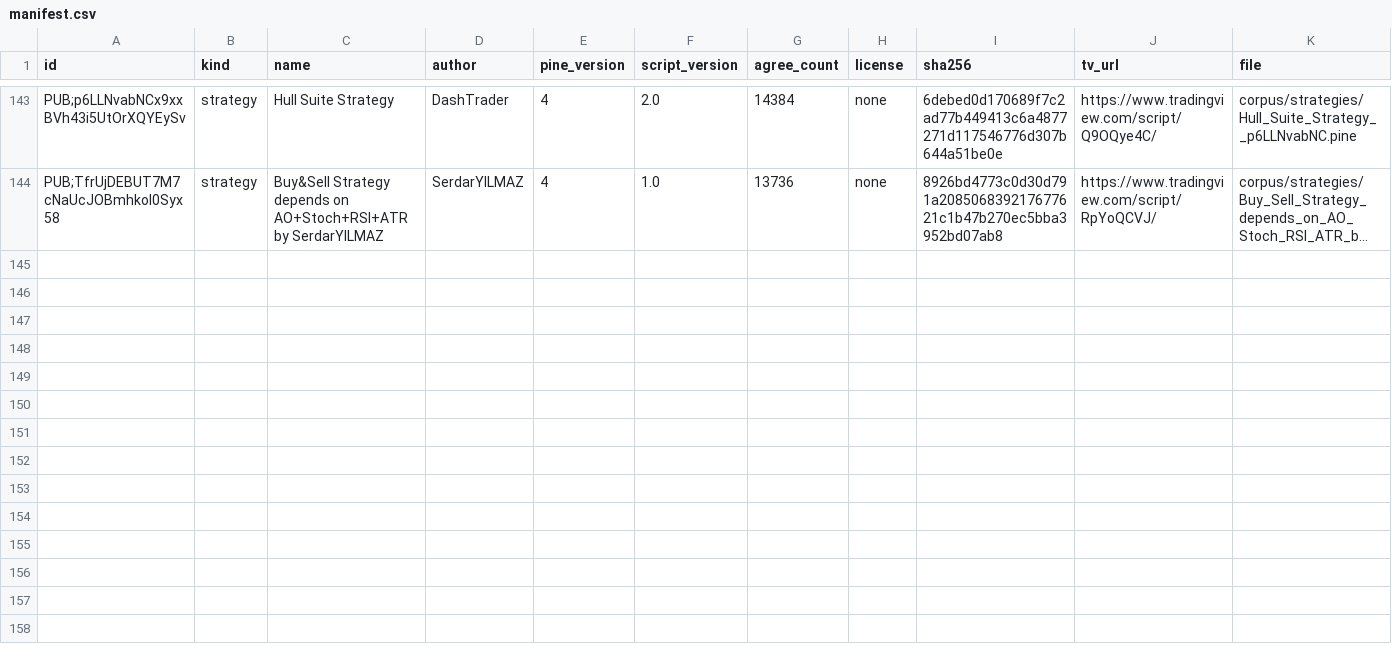
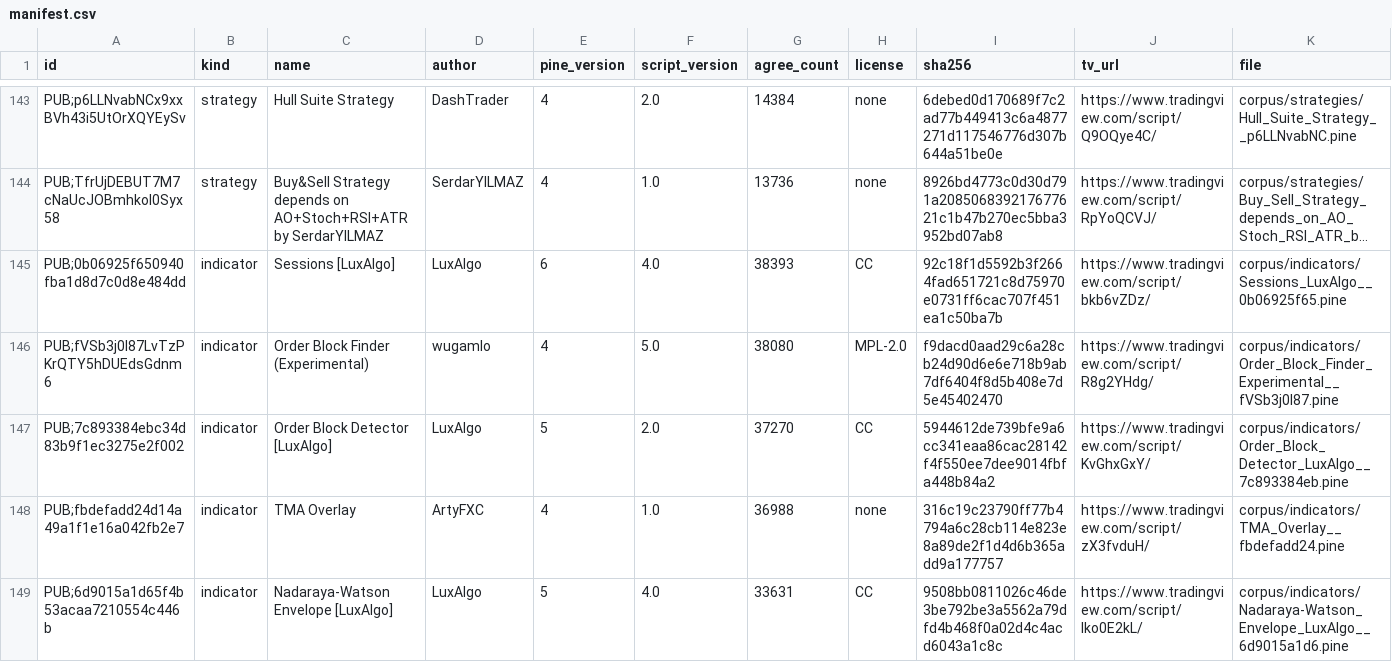
Before and after one commit to PyneSys/pyne-in-the-wild, a CSV file: corpus/manifest.csv, drawn as a sheet; only a part is shown, gaps mark what is left out; long unchanged cells end in …; rows hold the shown columns only; the diff covers the shown part only; the diff names each change by its address in the sheet, - before the commit and + after, or states it on an @@ line.

```diff
--- a/corpus/manifest.csv
+++ b/corpus/manifest.csv
+row 145: PUB;0b06925f650940fba1d8d7c0d8e484dd | indicator | Sessions [LuxAlgo] | LuxAlgo | 6 | 4.0 | 38393 | CC | 92c18f1d5592b3f2664fad651721c8d75970e0731ff6cac707f451ea1c50ba7b | https://www.tradingview.com/script/bkb6vZDz/ | corpus/indicators/Sessions_LuxAlgo__0b06925f65.pine
+row 146: PUB;fVSb3j0I87LvTzPKrQTY5hDUEdsGdnm6 | indicator | Order Block Finder (Experimental) | wugamlo | 4 | 5.0 | 38080 | MPL-2.0 | f9dacd0aad29c6a28cb24d90d6e6e718b9ab7df6404f8d5b408e7d5e45402470 | https://www.tradingview.com/script/R8g2YHdg/ | corpus/indicators/Order_Block_Finder_Experimental__fVSb3j0I87.pine
+row 147: PUB;7c893384ebc34d83b9f1ec3275e2f002 | indicator | Order Block Detector [LuxAlgo] | LuxAlgo | 5 | 2.0 | 37270 | CC | 5944612de739bfe9a6cc341eaa86cac28142f4f550ee7dee9014fbfa448b84a2 | https://www.tradingview.com/script/KvGhxGxY/ | corpus/indicators/Order_Block_Detector_LuxAlgo__7c893384eb.pine
+row 148: PUB;fbdefadd24d14a49a1f1e16a042fb2e7 | indicator | TMA Overlay | ArtyFXC | 4 | 1.0 | 36988 | none | 316c19c23790ff77b4794a6c28cb114e823e8a89de2f1d4d6b365add9a177757 | https://www.tradingview.com/script/zX3fvduH/ | corpus/indicators/TMA_Overlay__fbdefadd24.pine
+row 149: PUB;6d9015a1d65f4b53acaa7210554c446b | indicator | Nadaraya-Watson Envelope [LuxAlgo] | LuxAlgo | 5 | 4.0 | 33631 | CC | 9508bb0811026c46de3be792be3a5562a79dfd4b468f0a02d4c4acd6043a1c8c | https://www.tradingview.com/script/Iko0E2kL/ | corpus/indicators/Nadaraya-Watson_Envelope_LuxAlgo__6d9015a1d6.pine
```
Also changed, not shown: 5 added rows elsewhere in this file, results/results.csv, 3 other files.
